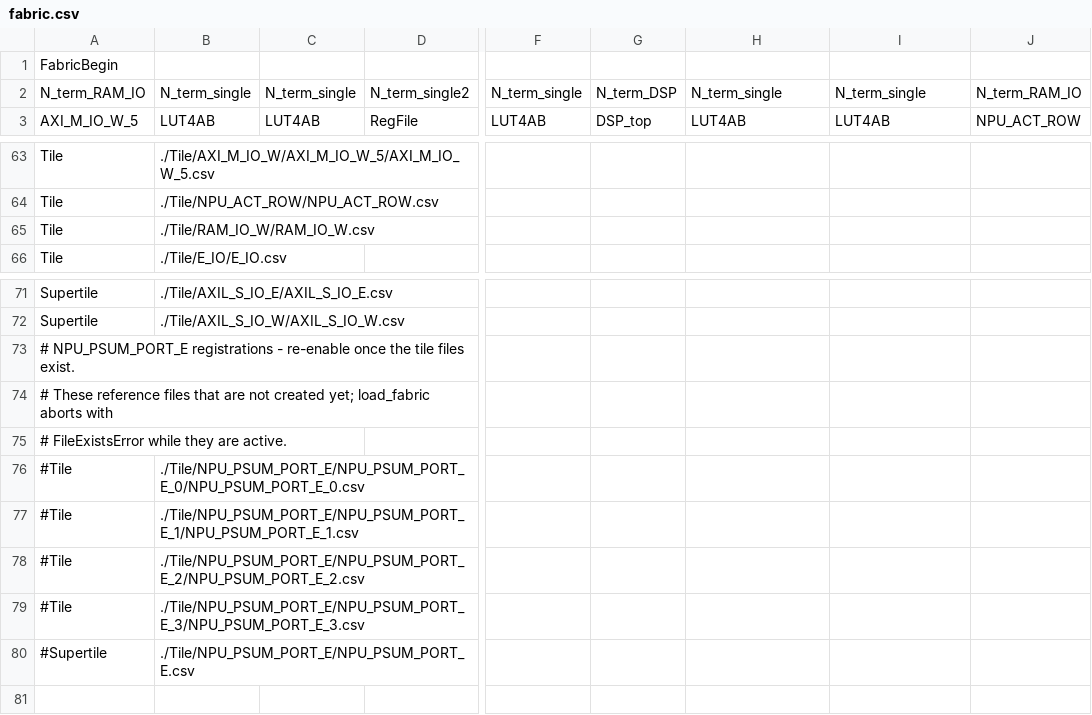
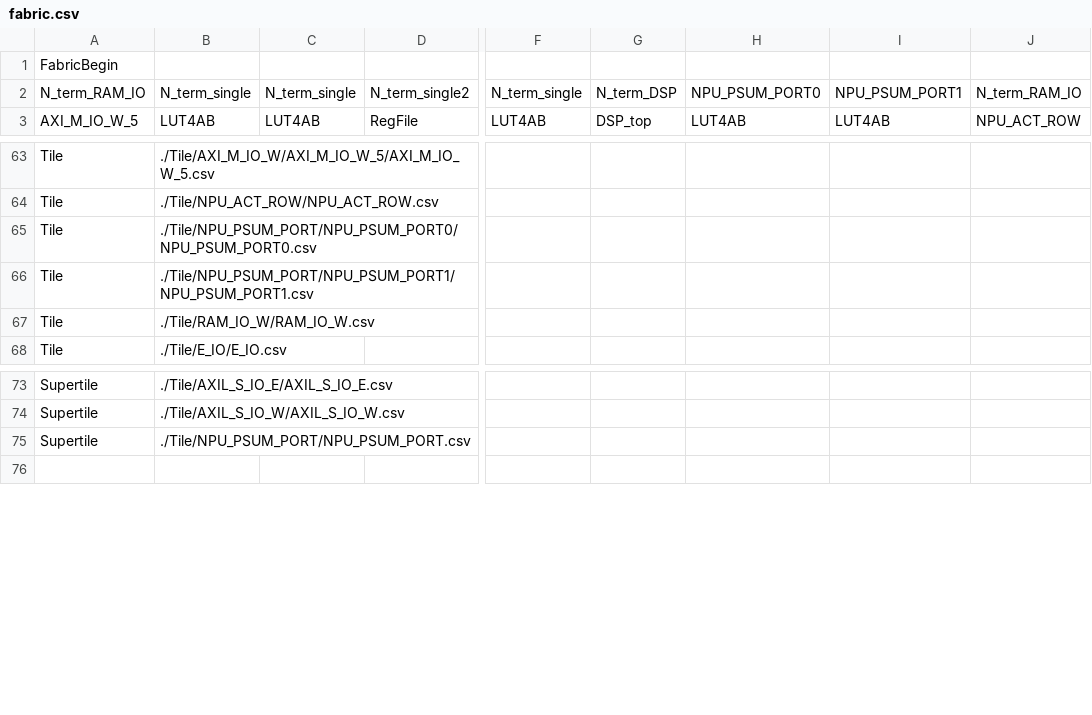
Before and after one commit to EverythingElseWasAlreadyTaken/FABulous_demo_AXI_IO, a CSV file: fabric.csv, drawn as a sheet; only a part is shown, gaps mark what is left out; removed rows and columns are numbered as before the commit, all else as after; rows hold the shown columns only; the diff names each change by its address in the sheet, - before the commit and + after, or states it on an @@ line.

Commit message:
add NPU_PSUM_PORT to fabric and add tests

```diff
--- a/fabric.csv
+++ b/fabric.csv
-H2: N_term_single
+H2: NPU_PSUM_PORT0
-I2: N_term_single
+I2: NPU_PSUM_PORT1
+row 65: Tile | ./Tile/NPU_PSUM_PORT/NPU_PSUM_PORT0/NPU_PSUM_PORT0.csv
+row 66: Tile | ./Tile/NPU_PSUM_PORT/NPU_PSUM_PORT1/NPU_PSUM_PORT1.csv
-row 73: # NPU_PSUM_PORT_E registrations - re-enable once the tile files exist.
-row 74: # These reference files that are not created yet; load_fabric aborts with
-row 75: # FileExistsError while they are active.
-row 76: #Tile | ./Tile/NPU_PSUM_PORT_E/NPU_PSUM_PORT_E_0/NPU_PSUM_PORT_E_0.csv
-row 77: #Tile | ./Tile/NPU_PSUM_PORT_E/NPU_PSUM_PORT_E_1/NPU_PSUM_PORT_E_1.csv
-row 78: #Tile | ./Tile/NPU_PSUM_PORT_E/NPU_PSUM_PORT_E_2/NPU_PSUM_PORT_E_2.csv
-row 79: #Tile | ./Tile/NPU_PSUM_PORT_E/NPU_PSUM_PORT_E_3/NPU_PSUM_PORT_E_3.csv
-A75: #Supertile
+A75: Supertile
-B75: ./Tile/NPU_PSUM_PORT_E/NPU_PSUM_PORT_E.csv
+B75: ./Tile/NPU_PSUM_PORT/NPU_PSUM_PORT.csv
```
Also changed, not shown: 14 other files.
